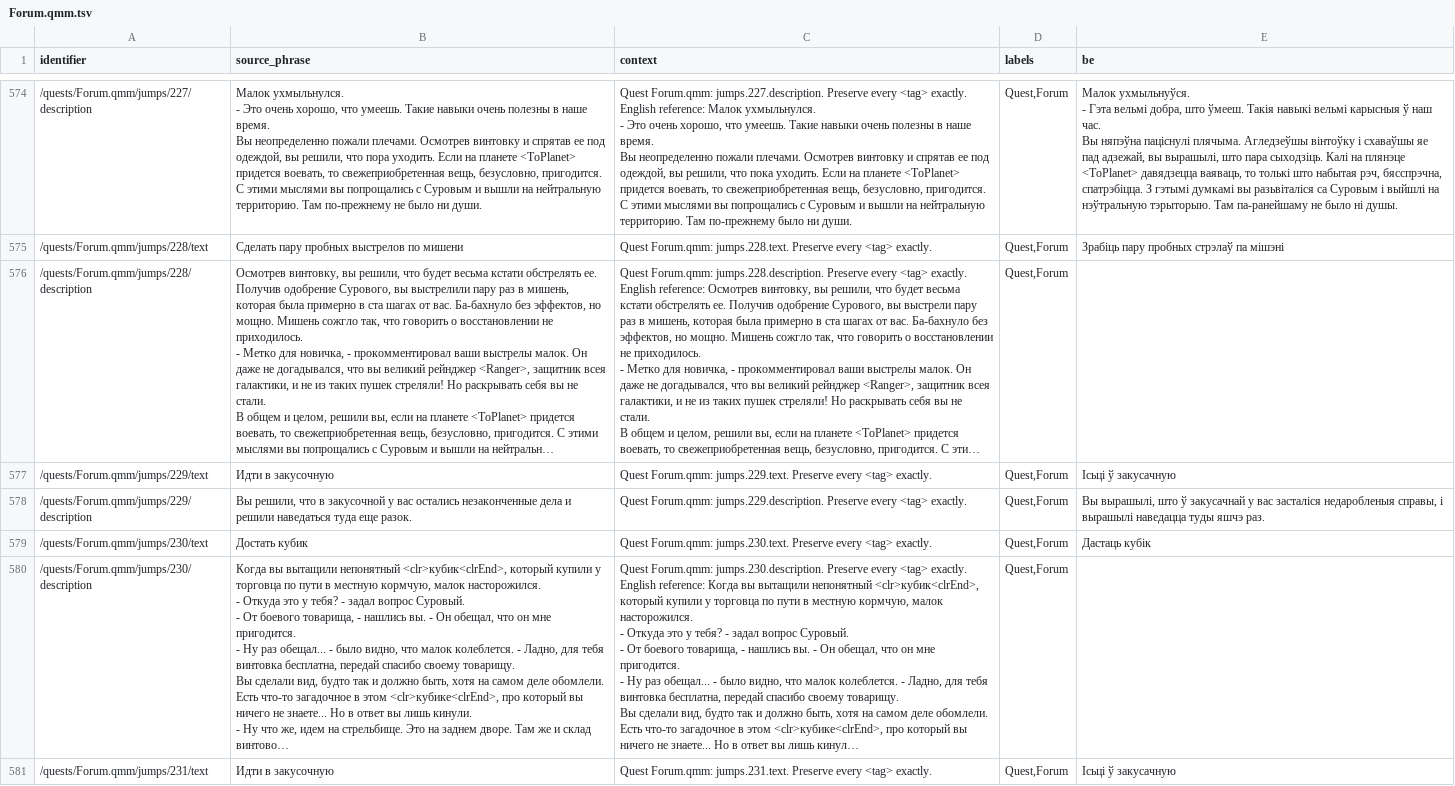
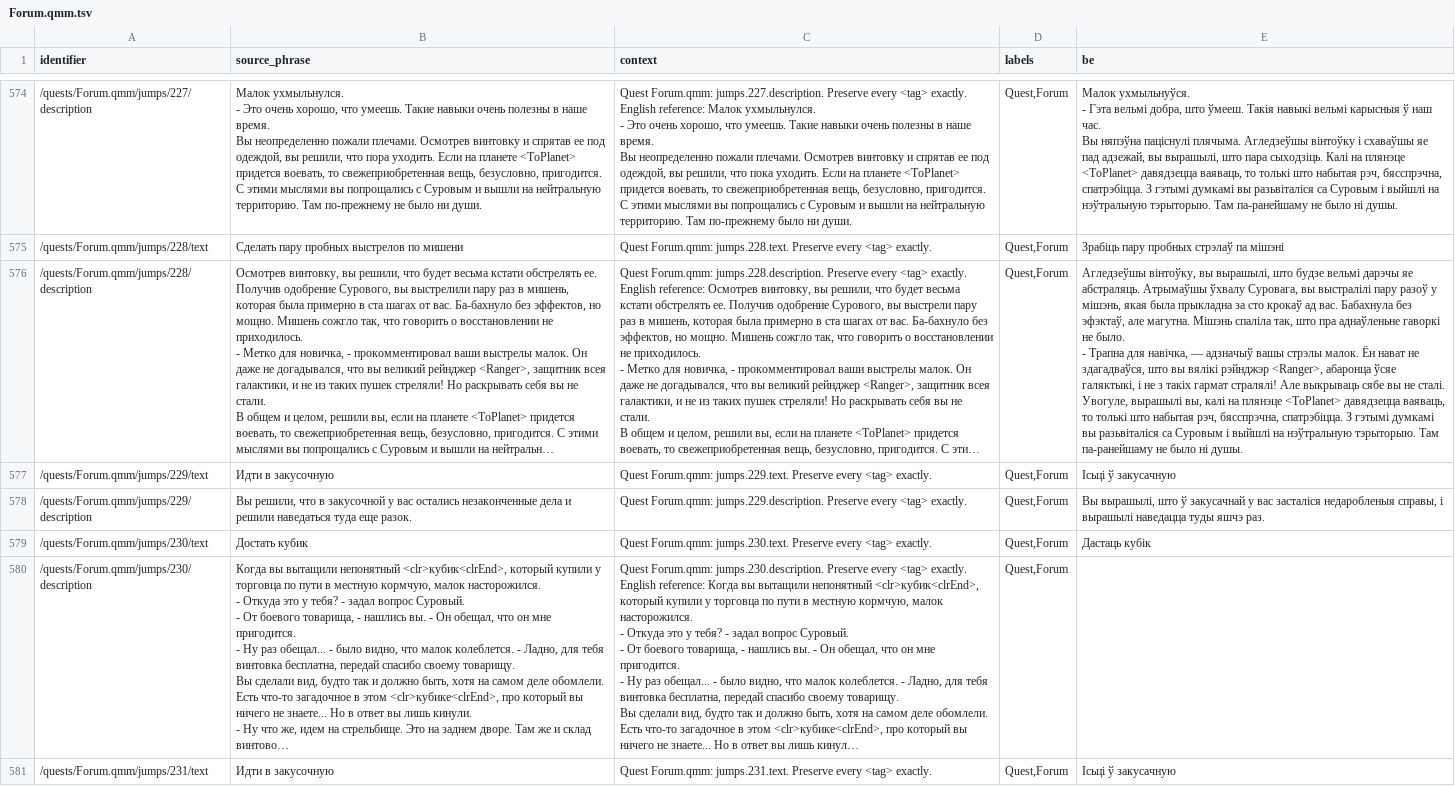
Before and after one commit to siarhei-zavadski/space-rangers-be-translation, a TSV file: crowdin/quests/Forum.qmm.tsv, drawn as a sheet; only a part is shown, gaps mark what is left out; long unchanged cells end in …; ↵ is a line break in a cell; the diff covers the shown part only; the diff names each change by its address in the sheet, - before the commit and + after, or states it on an @@ line.

```diff
--- a/crowdin/quests/Forum.qmm.tsv
+++ b/crowdin/quests/Forum.qmm.tsv
-E576 (be): (empty)
+E576 (be): Агледзеўшы вінтоўку, вы вырашылі, што будзе вельмі дарэчы яе абстраляць. Атрымаўшы ўхвалу Суровага, вы выстралілі пару разоў у мішэнь, якая была прыкладна за сто крокаў ад вас. Бабахнула без эфэктаў, але магутна. Мішэнь спаліла так, што пра аднаўленьне гаворкі не было. ↵ - Трапна для навічка, — адзначыў вашы стрэлы малок. Ён нават не здагадваўся, што вы вялікі рэйнджэр <Ranger>, абаронца ўсяе галяктыкі, і не з такіх гармат стралялі! Але выкрываць сябе вы не сталі. ↵ Увогуле, вырашылі вы, калі на плянэце <ToPlanet> давядзецца ваяваць, то толькі што набытая рэч, бясспрэчна, спатрэбіцца. З гэтымі думкамі вы разьвіталіся са Суровым і выйшлі на нэўтральную тэрыторыю. Там па-ранейшаму не было ні душы.
```
Also changed, not shown: 2 edited cells elsewhere in this file, TERMBASE.tsv.
